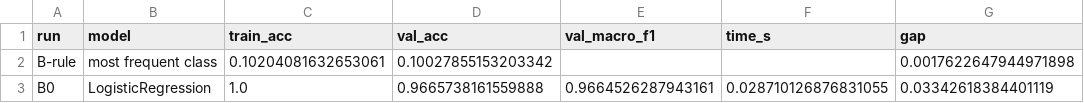
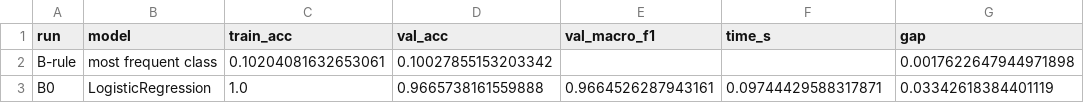
Before and after one commit to bodtankist-tech/Praktik2026, a CSV file: Thema 4/Practica4_10/results/baseline_metrics.csv, drawn as a sheet.

```diff
--- a/Thema 4/Practica4_10/results/baseline_metrics.csv
+++ b/Thema 4/Practica4_10/results/baseline_metrics.csv
@@ -2,2 +2,2 @@ run,model,train_acc,val_acc,val_macro_f1,time_s,gap
 B-rule,most frequent class,0.10204081632653061,0.10027855153203342,,,0.0017622647944971898
-B0,LogisticRegression,1.0,0.9665738161559888,0.9664526287943161,0.028710126876831055,0.03342618384401119
+B0,LogisticRegression,1.0,0.9665738161559888,0.9664526287943161,0.09744429588317871,0.03342618384401119
```
Also changed, not shown: Thema 4/Practica4_10/results/metrics.csv, 3 other files.
